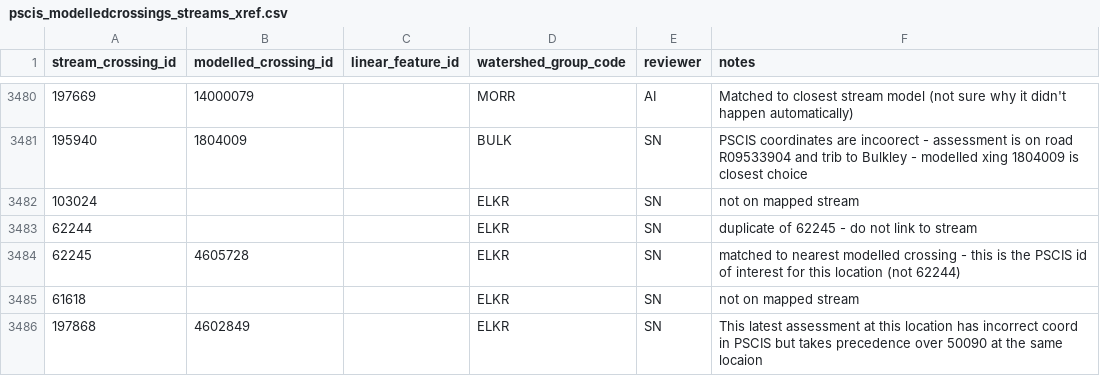
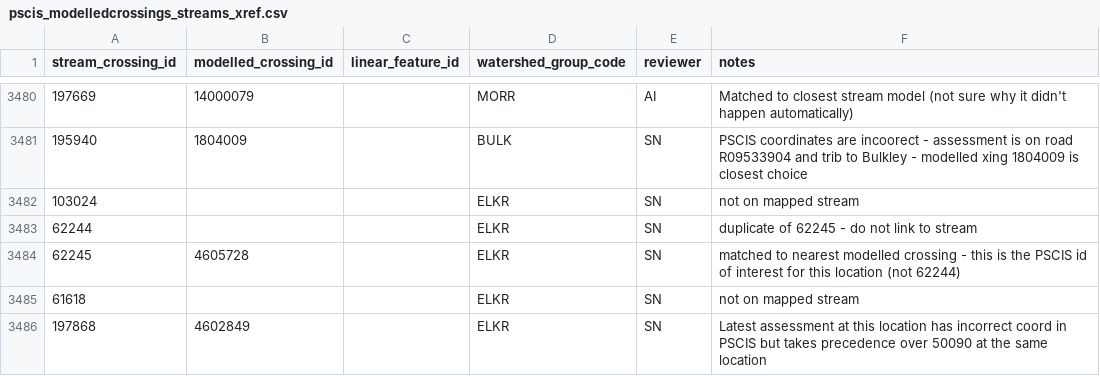
Before and after one commit to smnorris/bcfishpass, a CSV file: data/pscis_modelledcrossings_streams_xref.csv, drawn as a sheet; only a part is shown, gaps mark what is left out.

Commit message:
typo

```diff
--- a/data/pscis_modelledcrossings_streams_xref.csv
+++ b/data/pscis_modelledcrossings_streams_xref.csv
@@ -3485,2 +3485,2 @@ stream_crossing_id,modelled_crossing_id,linear_feature_id,watershed_group_code,r
 61618,,,ELKR,SN,not on mapped stream
-197868,4602849,,ELKR,SN,This latest assessment at this location has incorrect coord in PSCIS but takes precedence over 50090 at the same locaion
+197868,4602849,,ELKR,SN,Latest assessment at this location has incorrect coord in PSCIS but takes precedence over 50090 at the same location
```
